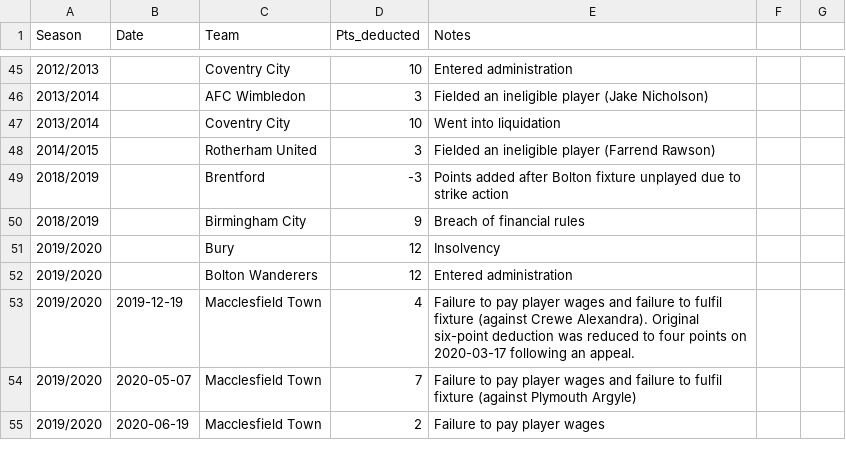
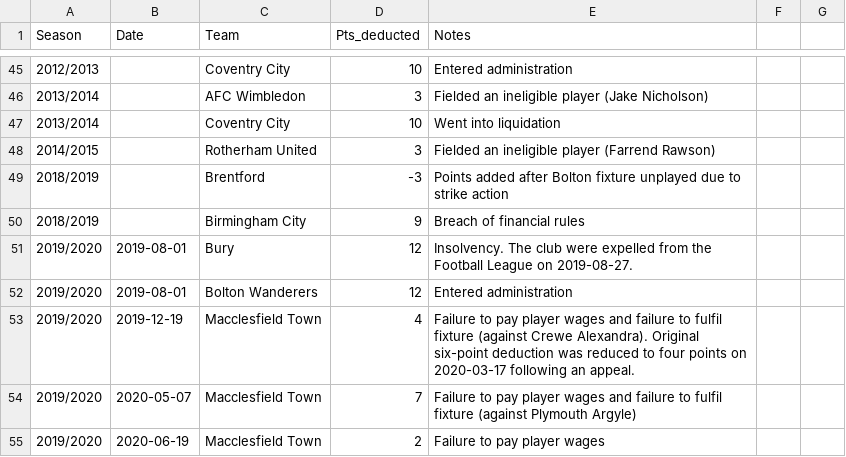
Before and after one commit to seanelvidge/England-football-results, a CSV file: experimental/EnglishTeamPointDeductions.csv, drawn as a sheet; only a part is shown, gaps mark what is left out.

Commit message:
Update EnglishTeamPointDeductions.csv with new entries

```diff
--- a/experimental/EnglishTeamPointDeductions.csv
+++ b/experimental/EnglishTeamPointDeductions.csv
@@ -50,4 +50,4 @@
 2018/2019,,Birmingham City,9,Breach of financial rules
-2019/2020,,Bury,12,Insolvency
-2019/2020,,Bolton Wanderers,12,Entered administration
+2019/2020,2019-08-01,Bury,12,Insolvency. The club were expelled from the Football League on 2019-08-27.
+2019/2020,2019-08-01,Bolton Wanderers,12,Entered administration
 2019/2020,2019-12-19,Macclesfield Town,4,Failure to pay player wages and failure to fulfil fixture (against Crewe Alexandra). Original six-point deduction was reduced to four points on 2020-03-17 following an appeal.
```
